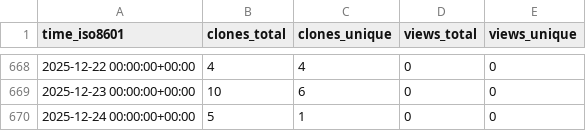
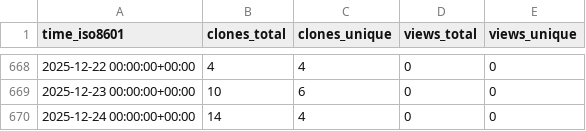
Before and after one commit to stablecaps/stablecaps_bashrc, a CSV file: stablecaps/stablecaps_bashrc/ghrs-data/views_clones_aggregate.csv, drawn as a sheet; only a part is shown, gaps mark what is left out.

```diff
--- a/stablecaps/stablecaps_bashrc/ghrs-data/views_clones_aggregate.csv
+++ b/stablecaps/stablecaps_bashrc/ghrs-data/views_clones_aggregate.csv
@@ -669,2 +669,2 @@ time_iso8601,clones_total,clones_unique,views_total,views_unique
 2025-12-23 00:00:00+00:00,10,6,0,0
-2025-12-24 00:00:00+00:00,5,1,0,0
+2025-12-24 00:00:00+00:00,14,4,0,0
```
Also changed, not shown: 1 other file.
